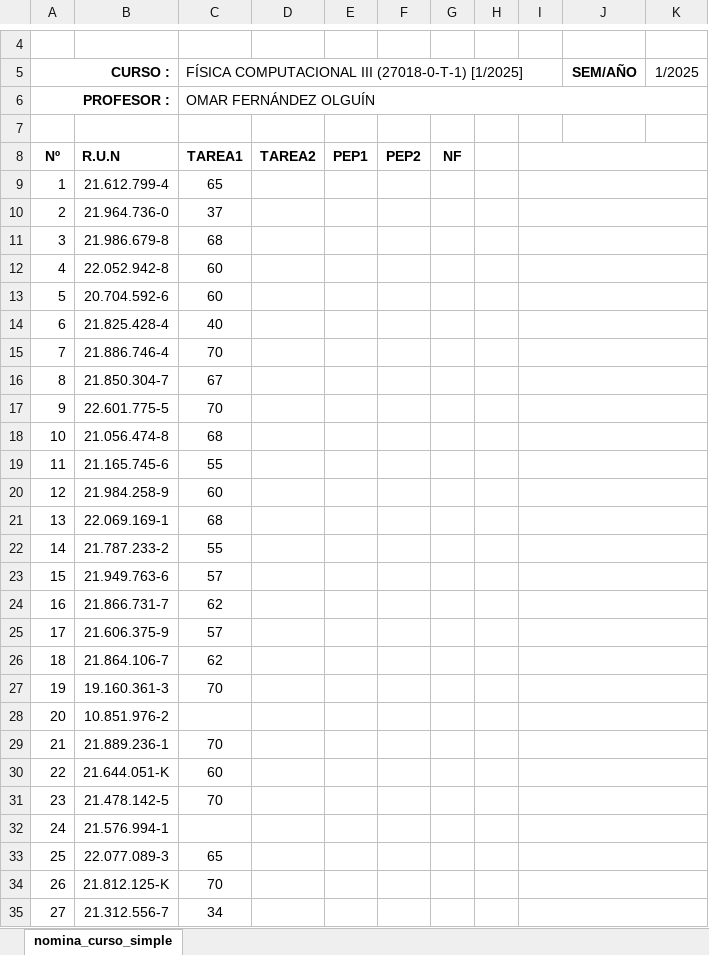
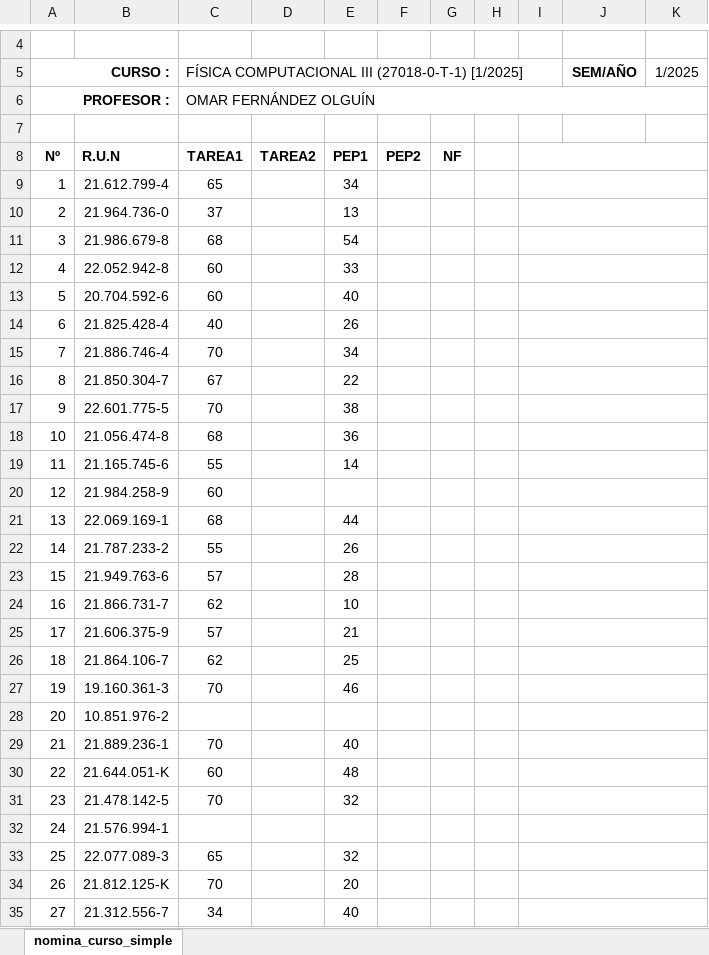
Before and after one commit to Omar526/FC-III_Astrofisica, an Excel workbook: Calificaciones_1s_2025.xlsx, sheet nomina_curso_simple, drawn as a sheet; only a part is shown, gaps mark what is left out; values as stored, in another font and other column widths than the file's, no borders; charts and pictures not drawn; the diff covers the shown part only; the diff names each change by its address in the sheet, - before the commit and + after, or states it on an @@ line.

Commit message:
Add files via upload

```diff
--- a/Calificaciones_1s_2025.xlsx (sheet nomina_curso_simple)
+++ b/Calificaciones_1s_2025.xlsx (sheet nomina_curso_simple)
-E9: (empty)
+E9: 34
-E10: (empty)
+E10: 13
-E11: (empty)
+E11: 54
-E12: (empty)
+E12: 33
-E13: (empty)
+E13: 40
-E14: (empty)
+E14: 26
-E15: (empty)
+E15: 34
-E16: (empty)
+E16: 22
-E17: (empty)
+E17: 38
-E18: (empty)
+E18: 36
-E19: (empty)
+E19: 14
-E21: (empty)
+E21: 44
-E22: (empty)
+E22: 26
-E23: (empty)
+E23: 28
-E24: (empty)
+E24: 10
-E25: (empty)
+E25: 21
-E26: (empty)
+E26: 25
-E27: (empty)
+E27: 46
-E29: (empty)
+E29: 40
-E30: (empty)
+E30: 48
-E31: (empty)
+E31: 32
-E33: (empty)
+E33: 32
-E34: (empty)
+E34: 20
-E35: (empty)
+E35: 40
```
Also changed, not shown: 5 edited cells elsewhere in this sheet.
